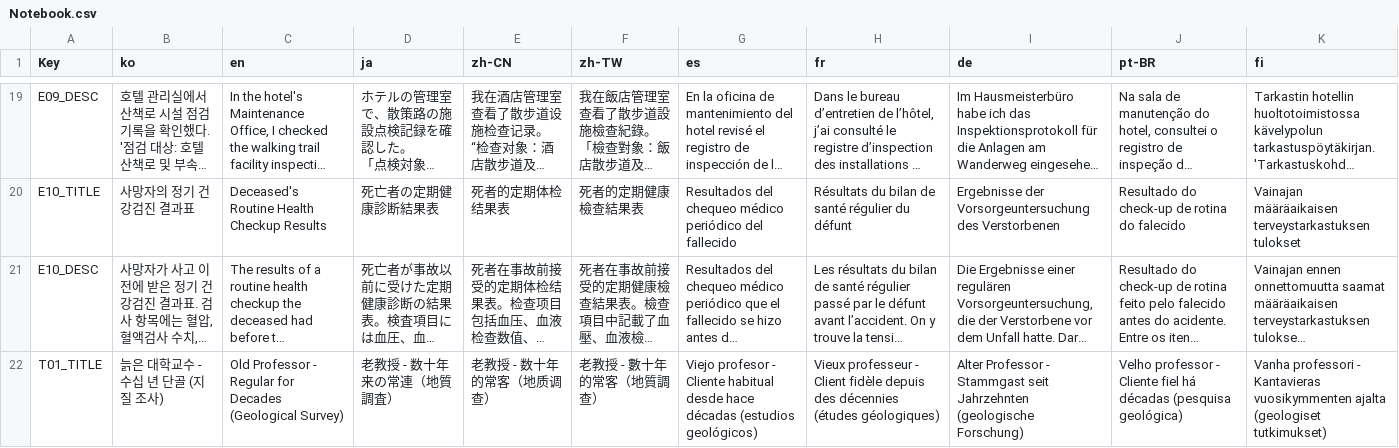
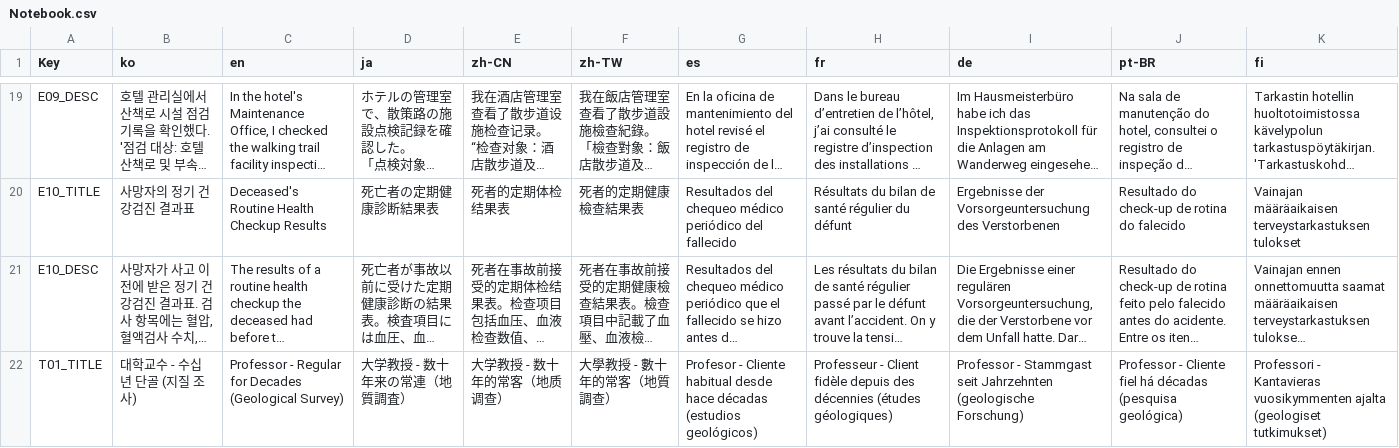
Before and after one commit to NBcampUnrealTrack/9th-Team2-Final-Project, a CSV file: Localization/Notebook.csv, drawn as a sheet; only a part is shown, gaps mark what is left out; long unchanged cells end in …; the diff covers the shown part only; the diff names each change by its address in the sheet, - before the commit and + after, or states it on an @@ line.

```diff
--- a/Localization/Notebook.csv
+++ b/Localization/Notebook.csv
-B22 (ko): 늙은 대학교수 - 수십 년 단골 (지질 조사)
+B22 (ko): 대학교수 - 수십 년 단골 (지질 조사)
-C22 (en): Old Professor -…
+C22 (en): Professor -…
-D22 (ja): 老教授 - 数十年来の常連（地質調査）
+D22 (ja): 大学教授 - 数十年来の常連（地質調査）
-E22 (zh-CN): 老教授 - 数十年的常客（地质调查）
+E22 (zh-CN): 大学教授 - 数十年的常客（地质调查）
-F22 (zh-TW): 老教授 - 數十年的常客（地質調查）
+F22 (zh-TW): 大學教授 - 數十年的常客（地質調查）
-G22 (es): Viejo profesor - Cliente…
+G22 (es): Profesor - Cliente…
-H22 (fr): Vieux professeur - Client…
+H22 (fr): Professeur - Client…
-I22 (de): Alter Professor -…
+I22 (de): Professor -…
-J22 (pt-BR): Velho professor - Cliente…
+J22 (pt-BR): Professor - Cliente…
-K22 (fi): Vanha professori - Kantavieras…
+K22 (fi): Professori - Kantavieras…
```
Also changed, not shown: 24 edited cells elsewhere in this file, Localization/Dialogue_OldProfessor.csv, Localization/UI.csv, 4 other files.
